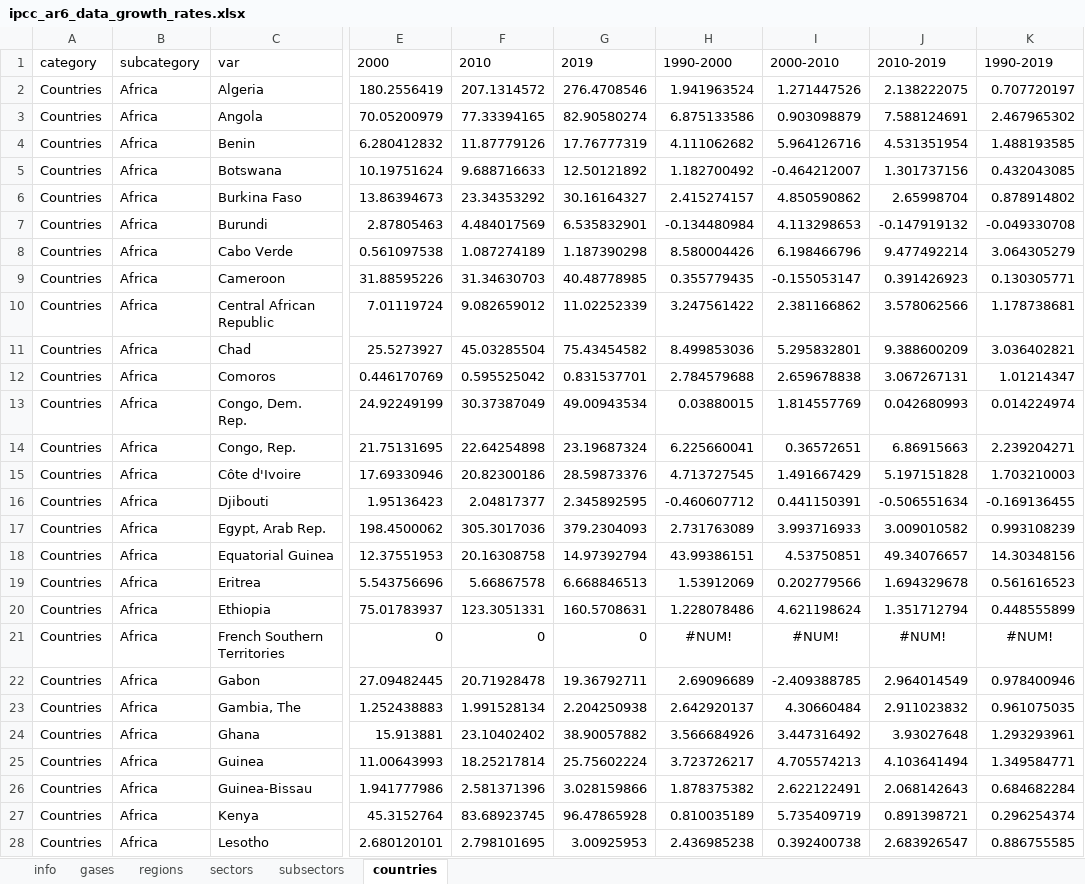
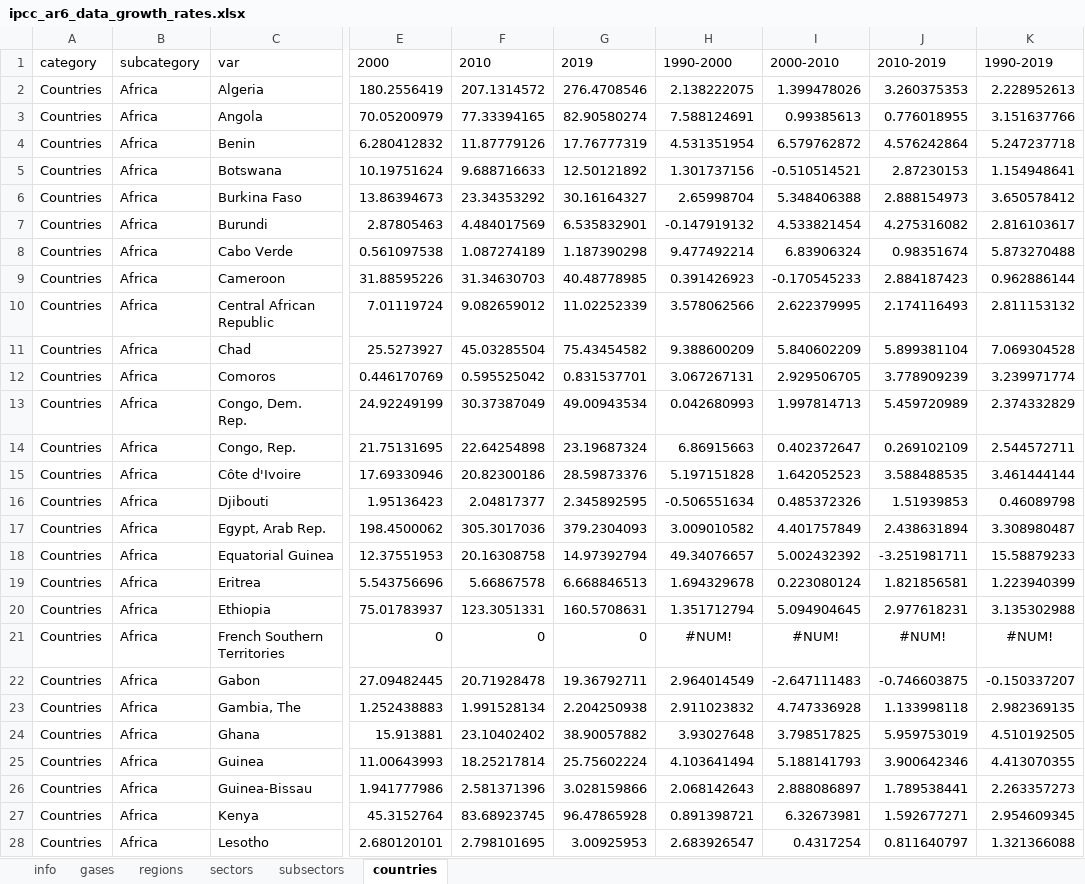
Before and after one commit to mcc-apsis/AR6-Emissions-trends-and-drivers, an Excel workbook: Results/Public data/ipcc_ar6_data_growth_rates.xlsx, sheet countries, drawn as a sheet; only a part is shown, gaps mark what is left out; values as stored, in another font and other column widths than the file's, no borders; removed rows and columns are numbered as before the commit, all else as after; the diff covers the shown part only; the diff names each change by its address in the sheet, - before the commit and + after, or states it on an @@ line.

Commit message:
fix growth rates

```diff
--- a/Results/Public data/ipcc_ar6_data_growth_rates.xlsx (sheet countries)
+++ b/Results/Public data/ipcc_ar6_data_growth_rates.xlsx (sheet countries)
-column H, rows 1-28: 1990-2000 | 1.941963524 | 6.875133586 | 4.111062682 | 1.182700492 | 2.415274157 | -0.134480984 | 8.580004426 | 0.355779435 | 3.247561422 | 8.499853036 | 2.784579688 | 0.03880015 | 6.225660041 | 4.713727545 | -0.460607712 | 2.731763089 | 43.99386151 | 1.53912069 | 1.228078486 | #NUM! | 2.69096689 | 2.642920137 | 3.566684926 | 3.723726217 | 1.878375382 | 0.810035189 | 2.436985238
-column I, rows 1-28: 2000-2010 | 1.271447526 | 0.903098879 | 5.964126716 | -0.464212007 | 4.850590862 | 4.113298653 | 6.198466796 | -0.155053147 | 2.381166862 | 5.295832801 | 2.659678838 | 1.814557769 | 0.36572651 | 1.491667429 | 0.441150391 | 3.993716933 | 4.53750851 | 0.202779566 | 4.621198624 | #NUM! | -2.409388785 | 4.30660484 | 3.447316492 | 4.705574213 | 2.622122491 | 5.735409719 | 0.392400738
+column I, rows 1-28: 2000-2010 | 1.399478026 | 0.99385613 | 6.579762872 | -0.510514521 | 5.348406388 | 4.533821454 | 6.83906324 | -0.170545233 | 2.622379995 | 5.840602209 | 2.929506705 | 1.997814713 | 0.402372647 | 1.642052523 | 0.485372326 | 4.401757849 | 5.002432392 | 0.223080124 | 5.094904645 | #NUM! | -2.647111483 | 4.747336928 | 3.798517825 | 5.188141793 | 2.888086897 | 6.32673981 | 0.4317254
+column J, rows 1-28: 2010-2019 | 3.260375353 | 0.776018955 | 4.576242864 | 2.87230153 | 2.888154973 | 4.275316082 | 0.98351674 | 2.884187423 | 2.174116493 | 5.899381104 | 3.778909239 | 5.459720989 | 0.269102109 | 3.588488535 | 1.51939853 | 2.438631894 | -3.251981711 | 1.821856581 | 2.977618231 | #NUM! | -0.746603875 | 1.133998118 | 5.959753019 | 3.900642346 | 1.789538441 | 1.592677271 | 0.811640797
-H1: 2010-2019
+H1: 1990-2000
-K2: 0.707720197
+K2: 2.228952613
-K3: 2.467965302
+K3: 3.151637766
-K4: 1.488193585
+K4: 5.247237718
-K5: 0.432043085
+K5: 1.154948641
-K6: 0.878914802
+K6: 3.650578412
-K7: -0.049330708
+K7: 2.816103617
-K8: 3.064305279
+K8: 5.873270488
-K9: 0.130305771
+K9: 0.962886144
-K10: 1.178738681
+K10: 2.811153132
-K11: 3.036402821
+K11: 7.069304528
-K12: 1.01214347
+K12: 3.239971774
-K13: 0.014224974
+K13: 2.374332829
-K14: 2.239204271
+K14: 2.544572711
-K15: 1.703210003
+K15: 3.461444144
-K16: -0.169136455
+K16: 0.46089798
-K17: 0.993108239
+K17: 3.308980487
-K18: 14.30348156
+K18: 15.58879233
-K19: 0.561616523
+K19: 1.223940399
-K20: 0.448555899
+K20: 3.135302988
-K22: 0.978400946
+K22: -0.150337207
-K23: 0.961075035
+K23: 2.982369135
-K24: 1.293293961
+K24: 4.510192505
-K25: 1.349584771
+K25: 4.413070355
-K26: 0.684682284
+K26: 2.263357273
-K27: 0.296254374
+K27: 2.954609345
-K28: 0.886755585
+K28: 1.321366088
```
Also changed, not shown: 198 edited cells elsewhere in this sheet, sheet subsectors, sheet regions, sheet sectors, sheet gases, sheet info, 5 other files.
